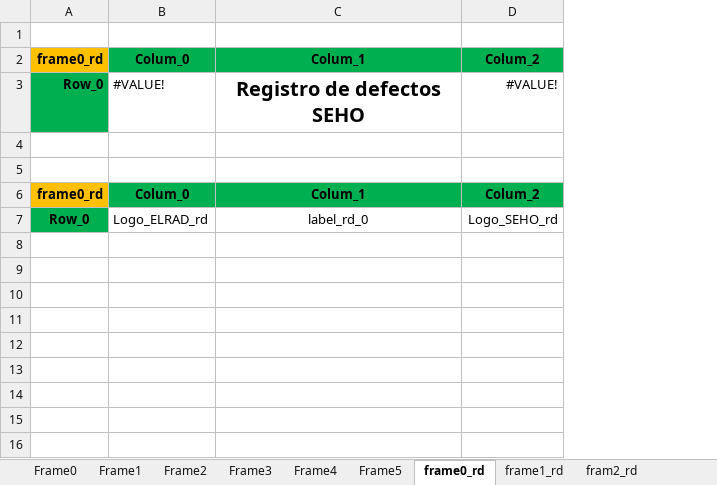
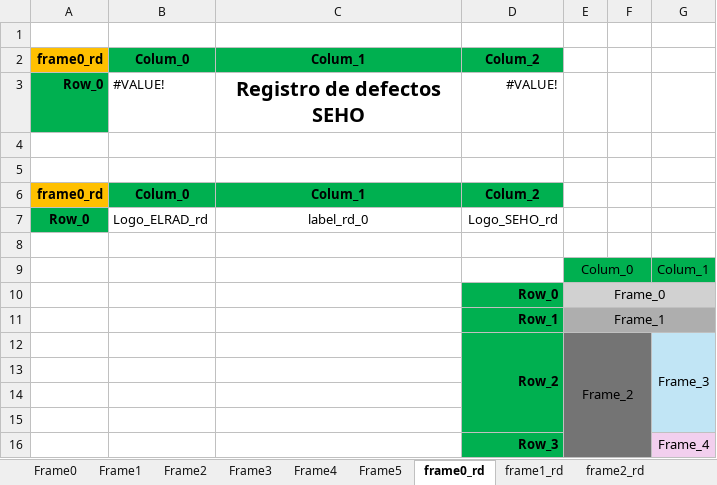
Before and after one commit to OscarTovar94/Registro_defectos_SEHO, an Excel workbook: distribucion.xlsx, sheet frame0_rd, drawn as a sheet; values as stored, in another font and other column widths than the file's, no borders; the diff names each change by its address in the sheet, - before the commit and + after, or states it on an @@ line.

```diff
--- a/distribucion.xlsx (sheet frame0_rd)
+++ b/distribucion.xlsx (sheet frame0_rd)
-sheet tab: fram2_rd
+sheet tab: frame2_rd
+column E, empty
+column F, empty
+column G, empty
+row 8: (empty)
+row 9:  |  |  |  | Colum_0 |  | Colum_1
+row 10:  |  |  | Row_0 | Frame_0
+row 11:  |  |  | Row_1 | Frame_1
+row 12:  |  |  | Row_2 | Frame_2 |  | Frame_3
+row 13: (empty)
+row 14: (empty)
+row 15: (empty)
+row 16:  |  |  | Row_3 |  |  | Frame_4
```
Also changed, not shown: sheet frame2_rd, other sheet tabs, 3 other files.
